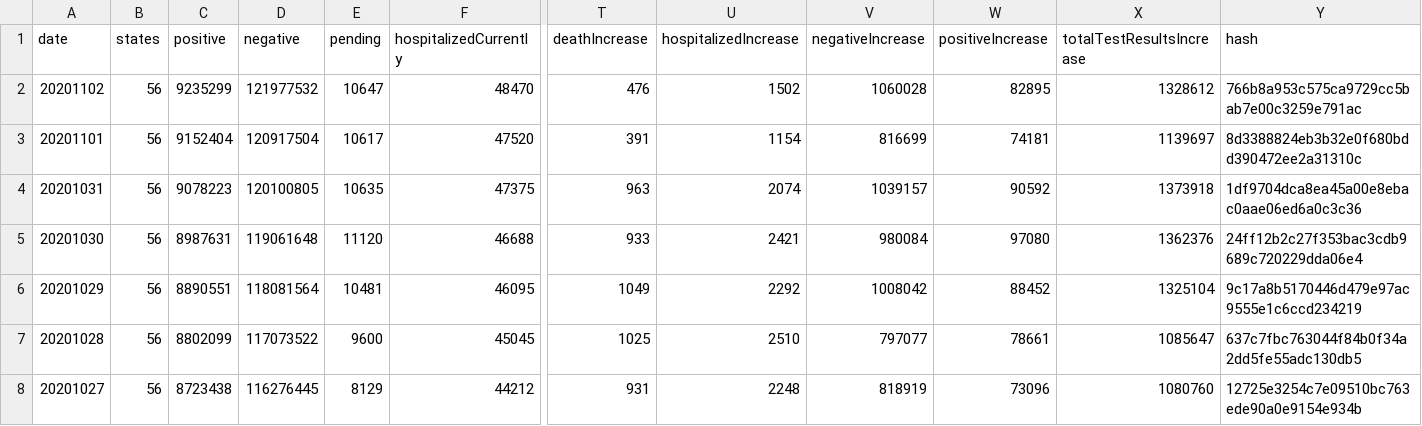
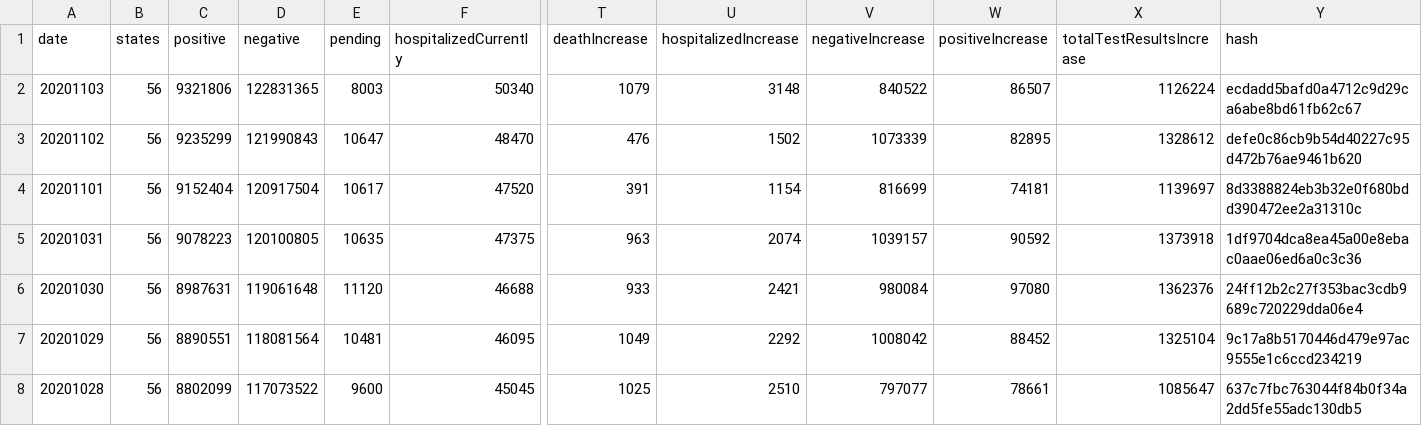
Before and after one commit to danap/ajqvue-covid19-tracking-db, a CSV file: data/us-daily/us-daily.csv, drawn as a sheet; only a part is shown, gaps mark what is left out; the shorter side is filled out with more unchanged rows; addresses are those after the commit; rows hold the shown columns only; the diff names each change by its address in the sheet, - before the commit and + after, or states it on an @@ line.

```diff
--- a/data/us-daily/us-daily.csv
+++ b/data/us-daily/us-daily.csv
+row 2: 20201103 | 56 | 9321806 | 122831365 | 8003 | 50340 | 1079 | 3148 | 840522 | 86507 | 1126224 | ecdadd5bafd0a4712c9d29ca6abe8bd61fb62c67
-D3 (negative): 121977532
+D3 (negative): 121990843
-V3 (negativeIncrease): 1060028
+V3 (negativeIncrease): 1073339
-Y3 (hash): 766b8a953c575ca9729cc5bab7e00c3259e791ac
+Y3 (hash): defe0c86cb9b54d40227c95d472b76ae9461b620
```
Also changed, not shown: data/us-daily/us-daily-01.csv, 3 other files.
